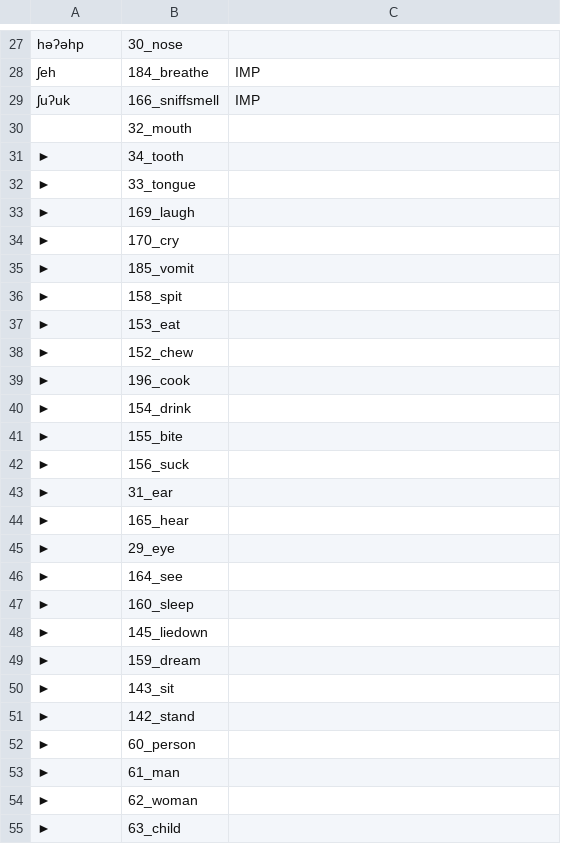
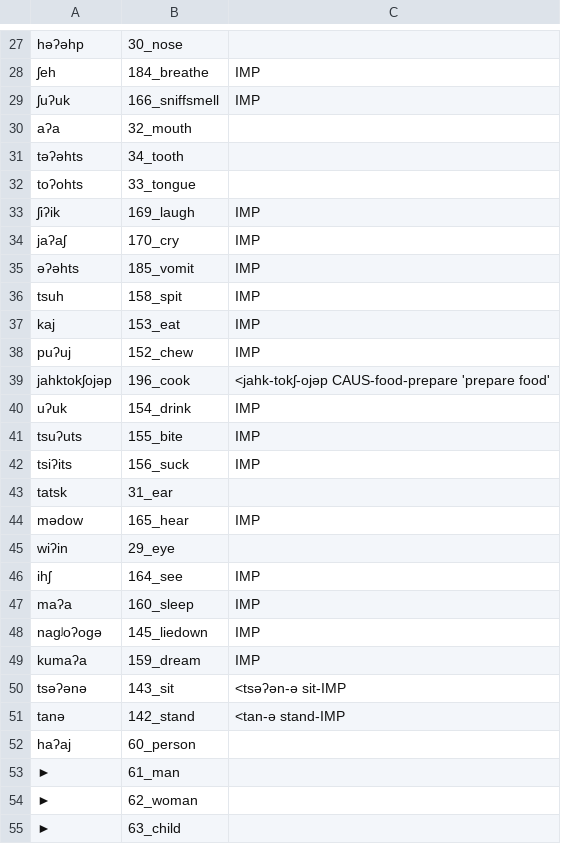
Before and after one commit to lexibank/mixezoqueanvoices, a CSV file: raw/data/Tepantlali/data.csv, drawn as a sheet; only a part is shown, gaps mark what is left out.

Commit message:
Update data.csv

```diff
--- a/raw/data/Tepantlali/data.csv
+++ b/raw/data/Tepantlali/data.csv
@@ -29,25 +29,25 @@ həʔəhp,30_nose,
 ʃuʔuk,166_sniffsmell,IMP
-,32_mouth,
-►,34_tooth,
-►,33_tongue,
-►,169_laugh,
-►,170_cry,
-►,185_vomit,
-►,158_spit,
-►,153_eat,
-►,152_chew,
-►,196_cook,
-►,154_drink,
-►,155_bite,
-►,156_suck,
-►,31_ear,
-►,165_hear,
-►,29_eye,
-►,164_see,
-►,160_sleep,
-►,145_liedown,
-►,159_dream,
-►,143_sit,
-►,142_stand,
-►,60_person,
+aʔa,32_mouth,
+təʔəhts,34_tooth,
+toʔohts,33_tongue,
+ʃiʔik,169_laugh,IMP
+jaʔaʃ,170_cry,IMP
+əʔəhts,185_vomit,IMP
+tsuh,158_spit,IMP
+kaj,153_eat,IMP
+puʔuj,152_chew,IMP
+jahktokʃojəp,196_cook,<jahk-tokʃ-ojəp CAUS-food-prepare 'prepare food'
+uʔuk,154_drink,IMP
+tsuʔuts,155_bite,IMP
+tsiʔits,156_suck,IMP
+tatsk,31_ear,
+mədow,165_hear,IMP
+wiʔin,29_eye,
+ihʃ,164_see,IMP
+maʔa,160_sleep,IMP
+nagʲoʔogə,145_liedown,IMP
+kumaʔa,159_dream,IMP
+tsəʔənə,143_sit,<tsəʔən-ə sit-IMP
+tanə,142_stand,<tan-ə stand-IMP
+haʔaj,60_person,
 ►,61_man,
```
